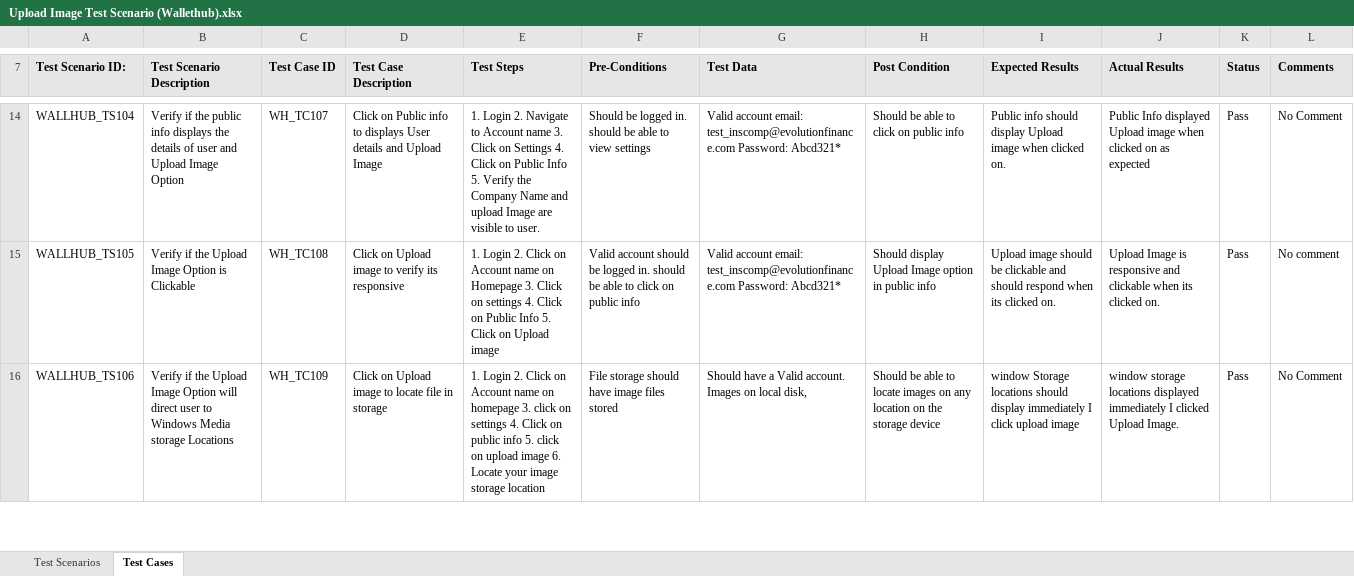
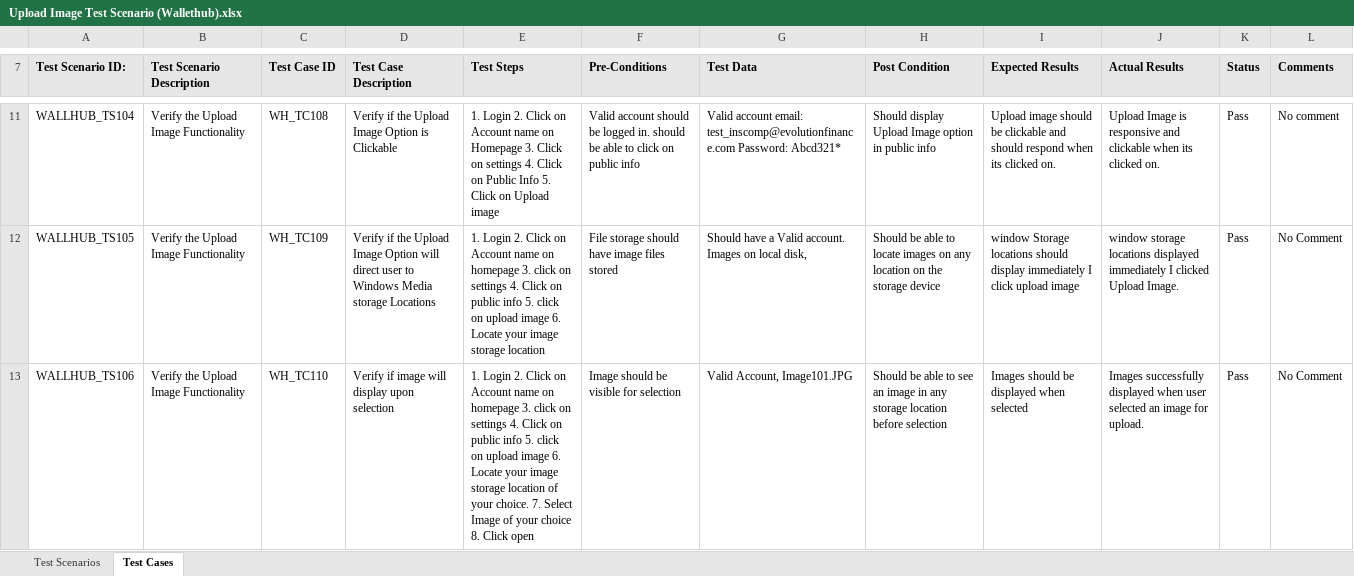
Before and after one commit to Promisecharles/uploadimagetestscenario, an Excel workbook: Upload Image Test Scenario (Wallethub).xlsx, sheet Test Cases, drawn as a sheet; only a part is shown, gaps mark what is left out; values as stored, in another font and other column widths than the file's, no borders; addresses are those after the commit; the diff covers the shown part only; the diff names each change by its address in the sheet, - before the commit and + after, or states it on an @@ line.

Commit message:
Upload Image Test cases
This File is an example of the Upload Image Test cases.

```diff
--- a/Upload Image Test Scenario (Wallethub).xlsx (sheet Test Cases)
+++ b/Upload Image Test Scenario (Wallethub).xlsx (sheet Test Cases)
-B11 (Test Scenario Description): Verify if the public info displays the details of user and Upload Image Option
+B11 (Test Scenario Description): Verify the Upload Image Functionality
-C11 (Test Case ID): WH_TC107
+C11 (Test Case ID): WH_TC108
-D11 (Test Case Description): Click on Public info to displays User details and Upload Image
+D11 (Test Case Description): Verify if the Upload Image Option is Clickable
-E11 (Test Steps): …Login 2. Navigate to Account name 3. Click on Settings 4. Click on Public Info 5. Verify the Company Name and upload Image are visible to user.
+E11 (Test Steps): …Login 2. Click on Account name on Homepage 3. Click on settings 4. Click on Public Info 5. Click on Upload image
-F11 (Pre-Conditions): Should be logged in. should be able to view settings
+F11 (Pre-Conditions): Valid account should be logged in. should be able to click on public info
-H11 (Post Condition): Should be able to click on public info
+H11 (Post Condition): Should display Upload Image option in public info
-I11 (Expected Results): Public info should display Upload image when clicked on.
+I11 (Expected Results): Upload image should be clickable and should respond when its clicked on.
-J11 (Actual Results): Public Info displayed Upload image when clicked on as expected
+J11 (Actual Results): Upload Image is responsive and clickable when its clicked on.
-L11 (Comments): No Comment
+L11 (Comments): No comment
-B12 (Test Scenario Description): Verify if the Upload Image Option is Clickable
+B12 (Test Scenario Description): Verify the Upload Image Functionality
-C12 (Test Case ID): WH_TC108
+C12 (Test Case ID): WH_TC109
-D12 (Test Case Description): Click on Upload image to verify its responsive
+D12 (Test Case Description): Verify if the Upload Image Option will direct user to Windows Media storage Locations
-E12 (Test Steps): …name on Homepage 3. Click on settings 4. Click on Public Info 5. Click on Upload image
+E12 (Test Steps): …name on homepage 3. click on settings 4. Click on public info 5. click on upload image 6. Locate your image storage location
-F12 (Pre-Conditions): Valid account should be logged in. should be able to click on public info
+F12 (Pre-Conditions): File storage should have image files stored
-G12 (Test Data): Valid account email: test_inscomp@evolutionfinance.com Password: Abcd321*
+G12 (Test Data): Should have a Valid account. Images on local disk,
-H12 (Post Condition): Should display Upload Image option in public info
+H12 (Post Condition): Should be able to locate images on any location on the storage device
-I12 (Expected Results): Upload image should be clickable and should respond when its clicked on.
+I12 (Expected Results): window Storage locations should display immediately I click upload image
-J12 (Actual Results): Upload Image is responsive and clickable when its clicked on.
+J12 (Actual Results): window storage locations displayed immediately I clicked Upload Image.
-L12 (Comments): No comment
+L12 (Comments): No Comment
-B13 (Test Scenario Description): Verify if the Upload Image Option will direct user to Windows Media storage Locations
+B13 (Test Scenario Description): Verify the Upload Image Functionality
-C13 (Test Case ID): WH_TC109
+C13 (Test Case ID): WH_TC110
-D13 (Test Case Description): Click on Upload image to locate file in storage
+D13 (Test Case Description): Verify if image will display upon selection
-E13 (Test Steps): …storage location
+E13 (Test Steps): …storage location of your choice. 7. Select Image of your choice 8. Click open
-F13 (Pre-Conditions): File storage should have image files stored
+F13 (Pre-Conditions): Image should be visible for selection
-G13 (Test Data): Should have a Valid account. Images on local disk,
+G13 (Test Data): Valid Account, Image101.JPG
-H13 (Post Condition): …able to locate images on any location on the storage device
+H13 (Post Condition): …able to see an image in any storage location before selection
-I13 (Expected Results): window Storage locations should display immediately I click upload image
+I13 (Expected Results): Images should be displayed when selected
-J13 (Actual Results): window storage locations displayed immediately I clicked Upload Image.
+J13 (Actual Results): Images successfully displayed when user selected an image for upload.
```
Also changed, not shown: 4 removed rows and 92 edited cells elsewhere in this sheet, sheet Test Scenarios.
